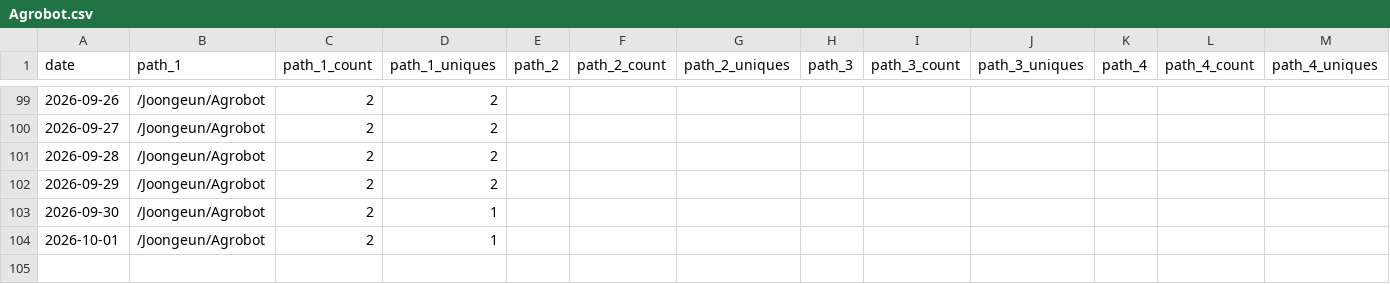
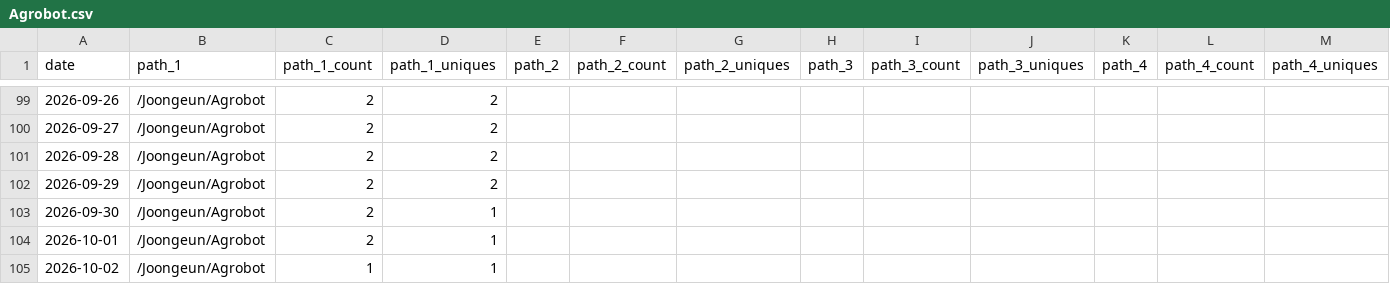
Before and after one commit to Joongeun/Joon_Project_Stats, a CSV file: data/github_paths/Agrobot.csv, drawn as a sheet; only a part is shown, gaps mark what is left out; rows hold the shown columns only; the diff names each change by its address in the sheet, - before the commit and + after, or states it on an @@ line.

```diff
--- a/data/github_paths/Agrobot.csv
+++ b/data/github_paths/Agrobot.csv
+row 105: 2026-10-02 | /Joongeun/Agrobot | 1 | 1
```
Also changed, not shown: data/github_paths/Badminton-Shuttle-Launcher.csv, data/github_paths/CRX_Arm_Scheduler.csv, 2 other files.
